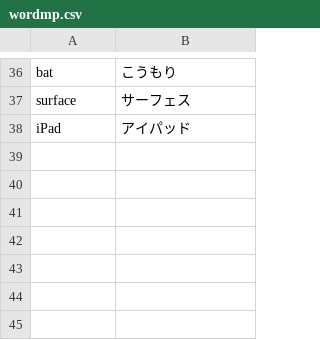
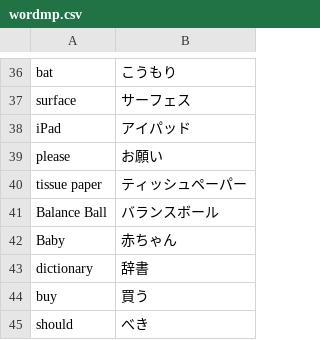
Before and after one commit to iku000888/Machine-Translation-JP-EN, a CSV file: datasets/wordmp.csv, drawn as a sheet; only a part is shown, gaps mark what is left out; the diff names each change by its address in the sheet, - before the commit and + after, or states it on an @@ line.

```diff
--- a/datasets/wordmp.csv
+++ b/datasets/wordmp.csv
+row 39: please | お願い
+row 40: tissue paper | ティッシュペーパー
+row 41: Balance Ball | バランスボール
+row 42: Baby | 赤ちゃん
+row 43: dictionary | 辞書
+row 44: buy | 買う
+row 45: should | べき
```
Also changed, not shown: 1 other file.
